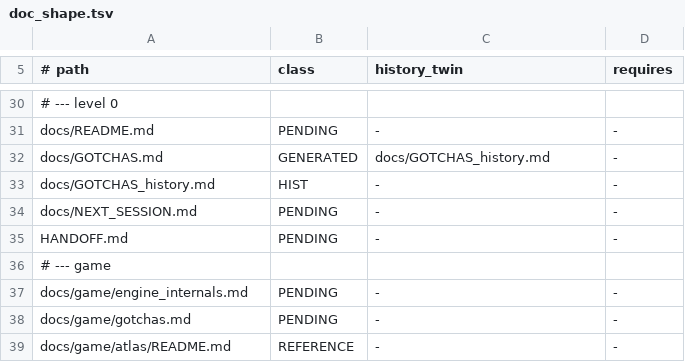
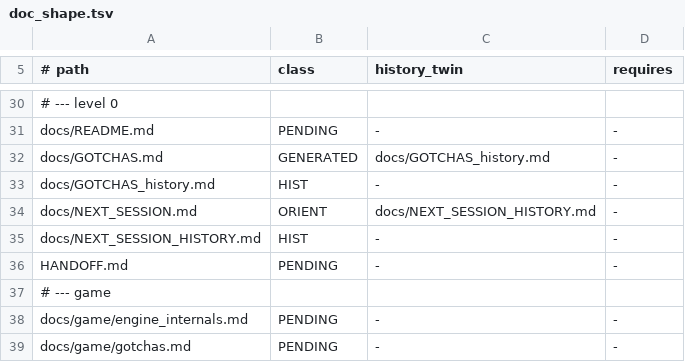
Before and after one commit to DefinitelyFrenchName/VampireSaved, a TSV file: docs/doc_shape.tsv, drawn as a sheet; only a part is shown, gaps mark what is left out; the shorter side is filled out with more unchanged rows.

```diff
--- a/docs/doc_shape.tsv
+++ b/docs/doc_shape.tsv
@@ -33,3 +33,4 @@ docs/GOTCHAS.md	GENERATED	docs/GOTCHAS_history.md	-
 docs/GOTCHAS_history.md	HIST	-	-
-docs/NEXT_SESSION.md	PENDING	-	-
+docs/NEXT_SESSION.md	ORIENT	docs/NEXT_SESSION_HISTORY.md	-
+docs/NEXT_SESSION_HISTORY.md	HIST	-	-
 HANDOFF.md	PENDING	-	-
```
Also changed, not shown: 2 other files.
